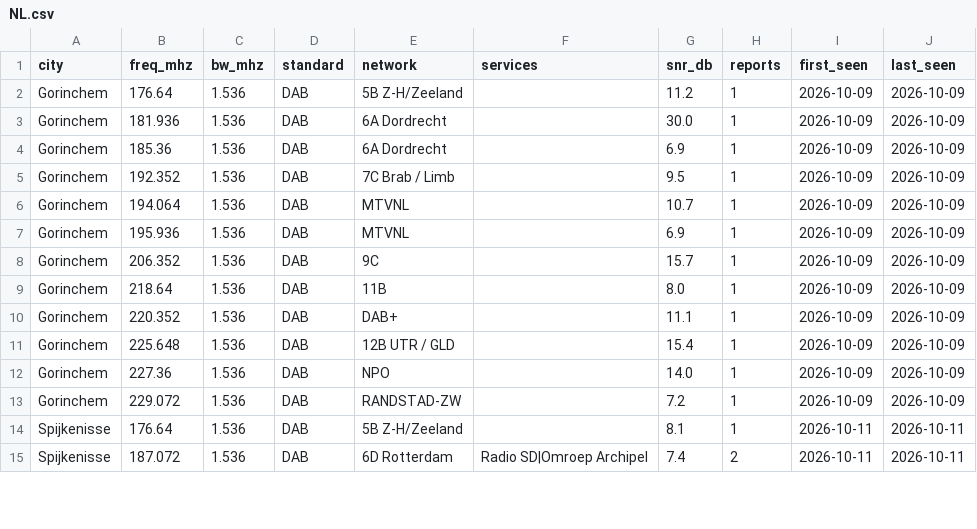
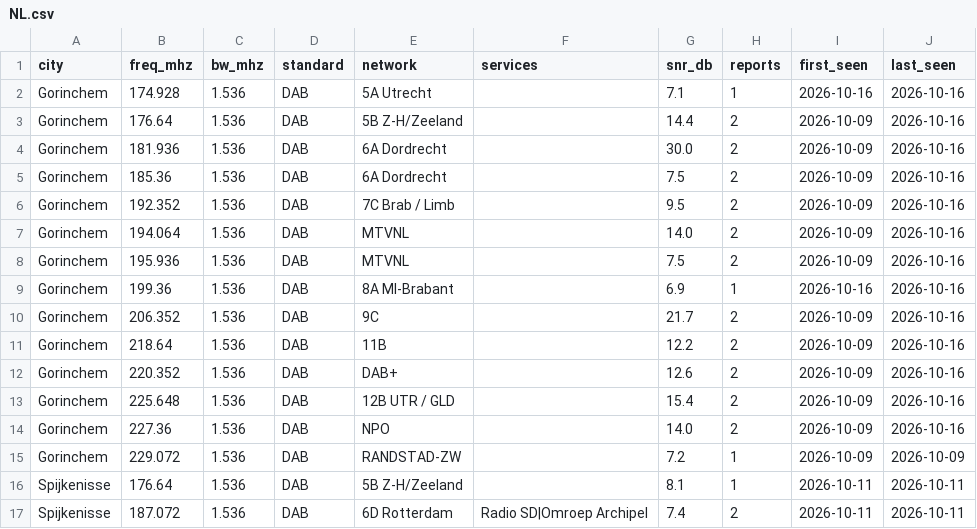
Before and after one commit to adswill/OnAir-channels, a CSV file: dab/NL.csv, drawn as a sheet; only a part is shown.

```diff
--- a/dab/NL.csv
+++ b/dab/NL.csv
@@ -1,13 +1,15 @@
 city,freq_mhz,bw_mhz,standard,network,services,snr_db,reports,first_seen,last_seen
-Gorinchem,176.64,1.536,DAB,5B Z-H/Zeeland,,11.2,1,2026-10-09,2026-10-09
-Gorinchem,181.936,1.536,DAB,6A Dordrecht,,30.0,1,2026-10-09,2026-10-09
-Gorinchem,185.36,1.536,DAB,6A Dordrecht,,6.9,1,2026-10-09,2026-10-09
-Gorinchem,192.352,1.536,DAB,7C Brab / Limb,,9.5,1,2026-10-09,2026-10-09
-Gorinchem,194.064,1.536,DAB,MTVNL,,10.7,1,2026-10-09,2026-10-09
-Gorinchem,195.936,1.536,DAB,MTVNL,,6.9,1,2026-10-09,2026-10-09
-Gorinchem,206.352,1.536,DAB,9C,,15.7,1,2026-10-09,2026-10-09
-Gorinchem,218.64,1.536,DAB,11B,,8.0,1,2026-10-09,2026-10-09
-Gorinchem,220.352,1.536,DAB,DAB+,,11.1,1,2026-10-09,2026-10-09
-Gorinchem,225.648,1.536,DAB,12B UTR / GLD,,15.4,1,2026-10-09,2026-10-09
-Gorinchem,227.36,1.536,DAB,NPO,,14.0,1,2026-10-09,2026-10-09
+Gorinchem,174.928,1.536,DAB,5A Utrecht,,7.1,1,2026-10-16,2026-10-16
+Gorinchem,176.64,1.536,DAB,5B Z-H/Zeeland,,14.4,2,2026-10-09,2026-10-16
+Gorinchem,181.936,1.536,DAB,6A Dordrecht,,30.0,2,2026-10-09,2026-10-16
+Gorinchem,185.36,1.536,DAB,6A Dordrecht,,7.5,2,2026-10-09,2026-10-16
+Gorinchem,192.352,1.536,DAB,7C Brab / Limb,,9.5,2,2026-10-09,2026-10-16
+Gorinchem,194.064,1.536,DAB,MTVNL,,14.0,2,2026-10-09,2026-10-16
+Gorinchem,195.936,1.536,DAB,MTVNL,,7.5,2,2026-10-09,2026-10-16
+Gorinchem,199.36,1.536,DAB,8A MI-Brabant,,6.9,1,2026-10-16,2026-10-16
+Gorinchem,206.352,1.536,DAB,9C,,21.7,2,2026-10-09,2026-10-16
+Gorinchem,218.64,1.536,DAB,11B,,12.2,2,2026-10-09,2026-10-16
+Gorinchem,220.352,1.536,DAB,DAB+,,12.6,2,2026-10-09,2026-10-16
+Gorinchem,225.648,1.536,DAB,12B UTR / GLD,,15.4,2,2026-10-09,2026-10-16
+Gorinchem,227.36,1.536,DAB,NPO,,14.0,2,2026-10-09,2026-10-16
 Gorinchem,229.072,1.536,DAB,RANDSTAD-ZW,,7.2,1,2026-10-09,2026-10-09
```
